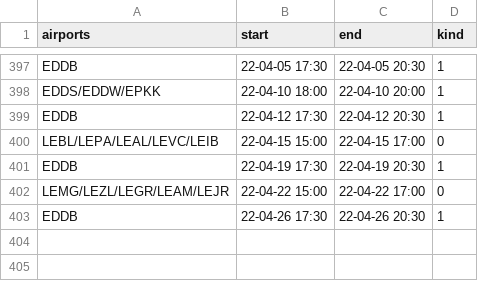
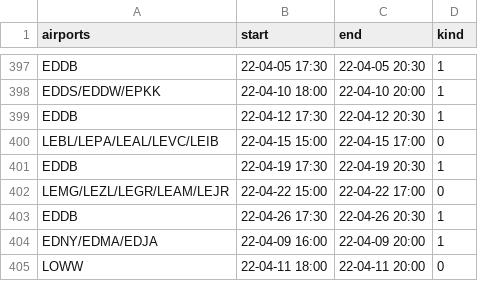
Before and after one commit to MatisseBE/VATSIMeventHISTORY, a CSV file: data.csv, drawn as a sheet; only a part is shown, gaps mark what is left out.

Commit message:
committing files

```diff
--- a/data.csv
+++ b/data.csv
@@ -403 +403,3 @@ LEMG/LEZL/LEGR/LEAM/LEJR,22-04-22 15:00,22-04-22 17:00,0
 EDDB,22-04-26 17:30,22-04-26 20:30,1
+EDNY/EDMA/EDJA,22-04-09 16:00,22-04-09 20:00,1
+LOWW,22-04-11 18:00,22-04-11 20:00,0
```
